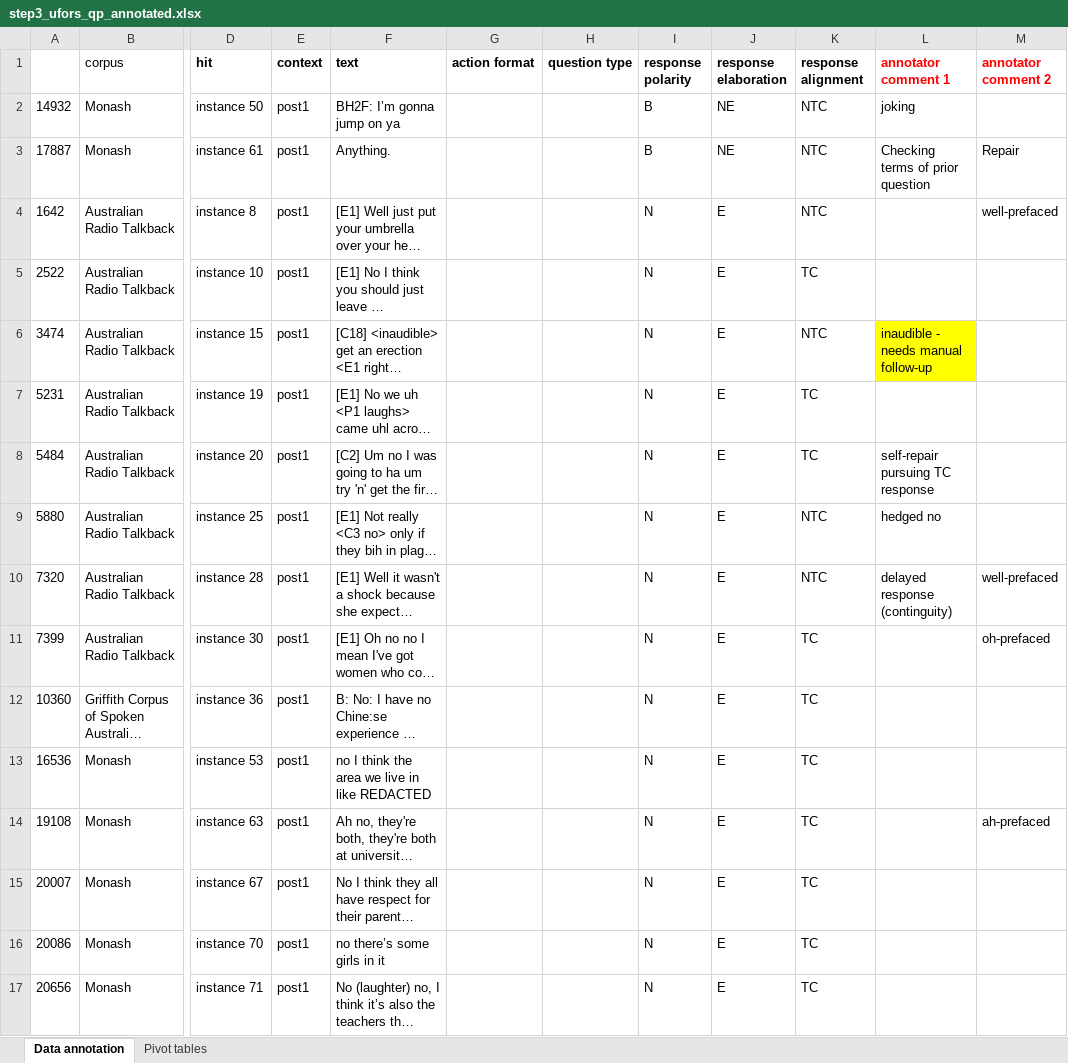
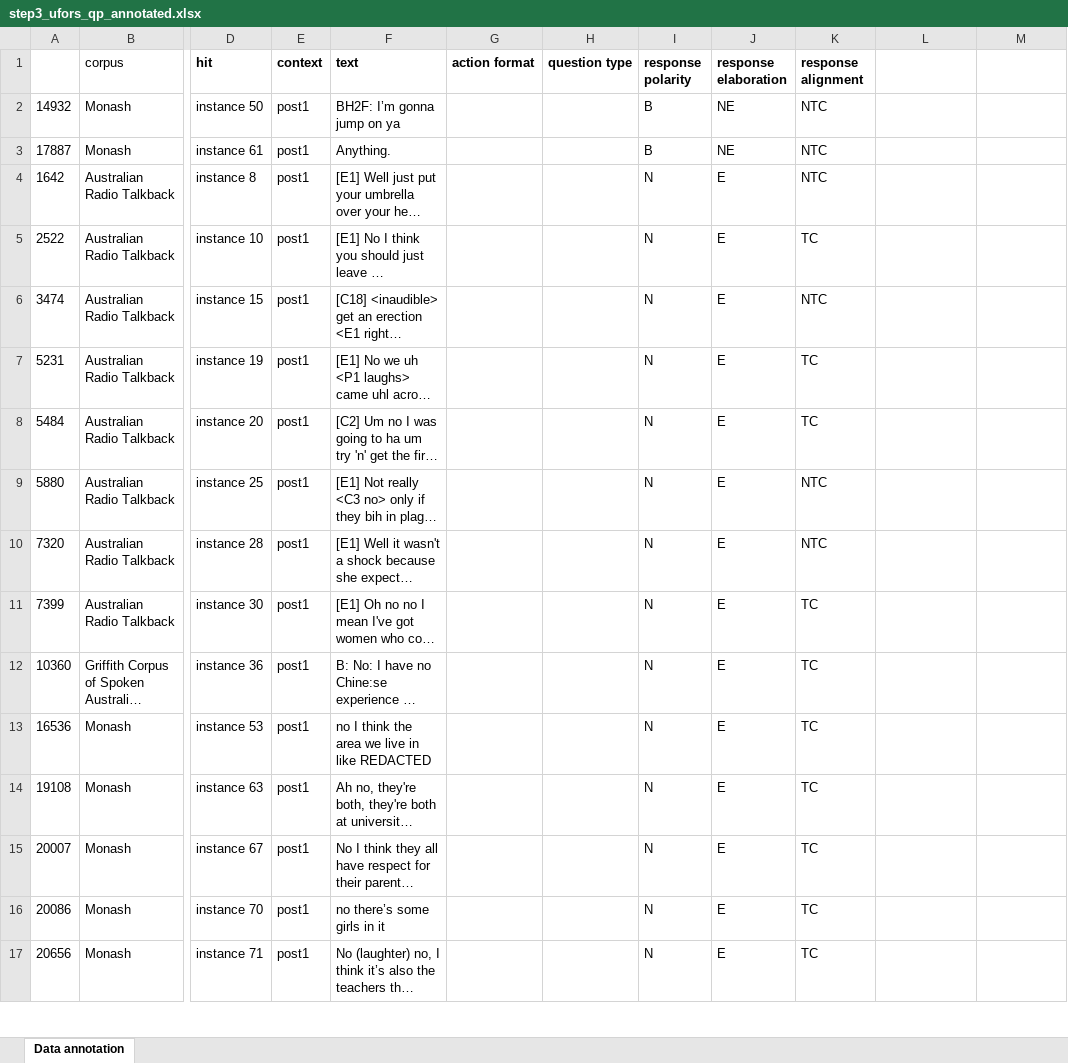
Before and after one commit to MartinSchweinberger/IJCL_ReproFinalOr, an Excel workbook: tables/step3_ufors_qp_annotated.xlsx, sheet Data annotation, drawn as a sheet; only a part is shown, gaps mark what is left out; long unchanged cells end in …; values as stored, in another font and other column widths than the file's, no borders; the diff covers the shown part only; the diff names each change by its address in the sheet, - before the commit and + after, or states it on an @@ line.

```diff
--- a/tables/step3_ufors_qp_annotated.xlsx (sheet Data annotation)
+++ b/tables/step3_ufors_qp_annotated.xlsx (sheet Data annotation)
-sheet tab: Pivot tables
-L1: annotator comment 1
+L1: (empty)
-M1: annotator comment 2
+M1: (empty)
-L2: joking
+L2: (empty)
-L3: Checking terms of prior question
+L3: (empty)
-M3: Repair
+M3: (empty)
-M4: well-prefaced
+M4: (empty)
-L6: inaudible - needs manual follow-up
+L6: (empty)
-L6 fill: #FFFF00
+L6 fill: none
-L8: self-repair pursuing TC response
+L8: (empty)
-L9: hedged no
+L9: (empty)
-L10: delayed response (continguity)
+L10: (empty)
-M10: well-prefaced
+M10: (empty)
-M11: oh-prefaced
+M11: (empty)
-M14: ah-prefaced
+M14: (empty)
```
Also changed, not shown: 44 edited cells and cell formats elsewhere in this sheet, tables/step2_ufors_qa_annotated.xlsx, 1 other file.
